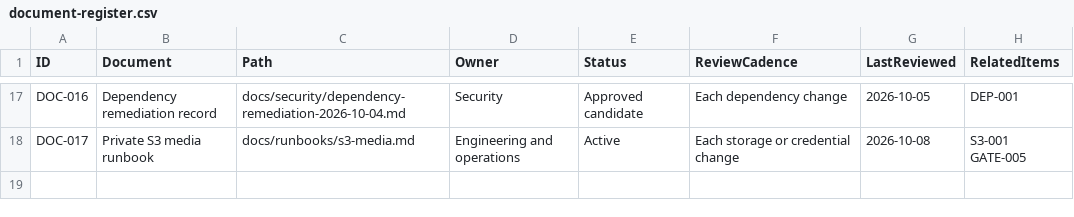
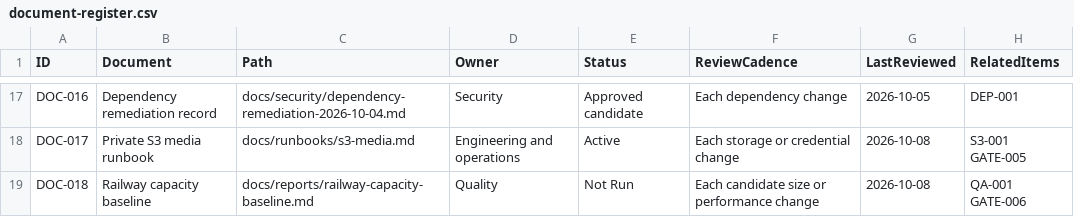
Before and after one commit to RohithTadiparti/world-of-weddingz-production, a CSV file: docs/tracking/registers/document-register.csv, drawn as a sheet; only a part is shown, gaps mark what is left out.

```diff
--- a/docs/tracking/registers/document-register.csv
+++ b/docs/tracking/registers/document-register.csv
@@ -18 +18,2 @@ DOC-016,Dependency remediation record,docs/security/dependency-remediation-2026-
 DOC-017,Private S3 media runbook,docs/runbooks/s3-media.md,Engineering and operations,Active,Each storage or credential change,2026-10-08,S3-001 GATE-005
+DOC-018,Railway capacity baseline,docs/reports/railway-capacity-baseline.md,Quality,Not Run,Each candidate size or performance change,2026-10-08,QA-001 GATE-006
```
Also changed, not shown: docs/tracking/registers/open-items.csv, docs/tracking/registers/pr-handoffs.csv, 6 other files.
